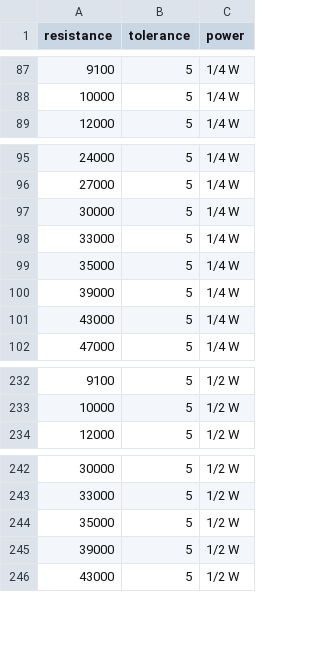
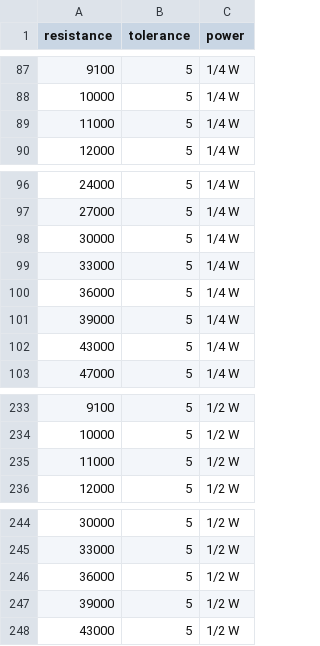
Before and after one commit to cantpitch/electronics_organizer, a CSV file: src/resistors.csv, drawn as a sheet; only a part is shown, gaps mark what is left out.

```diff
--- a/src/resistors.csv
+++ b/src/resistors.csv
@@ -88,2 +88,3 @@ resistance,tolerance,power
 10000,5,1/4 W
+11000,5,1/4 W
 12000,5,1/4 W
@@ -98,3 +99,3 @@ resistance,tolerance,power
 33000,5,1/4 W
-35000,5,1/4 W
+36000,5,1/4 W
 39000,5,1/4 W
@@ -233,2 +234,3 @@ resistance,tolerance,power
 10000,5,1/2 W
+11000,5,1/2 W
 12000,5,1/2 W
@@ -243,3 +245,3 @@ resistance,tolerance,power
 33000,5,1/2 W
-35000,5,1/2 W
+36000,5,1/2 W
 39000,5,1/2 W
```
Also changed, not shown: src/bjts.csv, src/potentiometers.csv, 36 other files.
